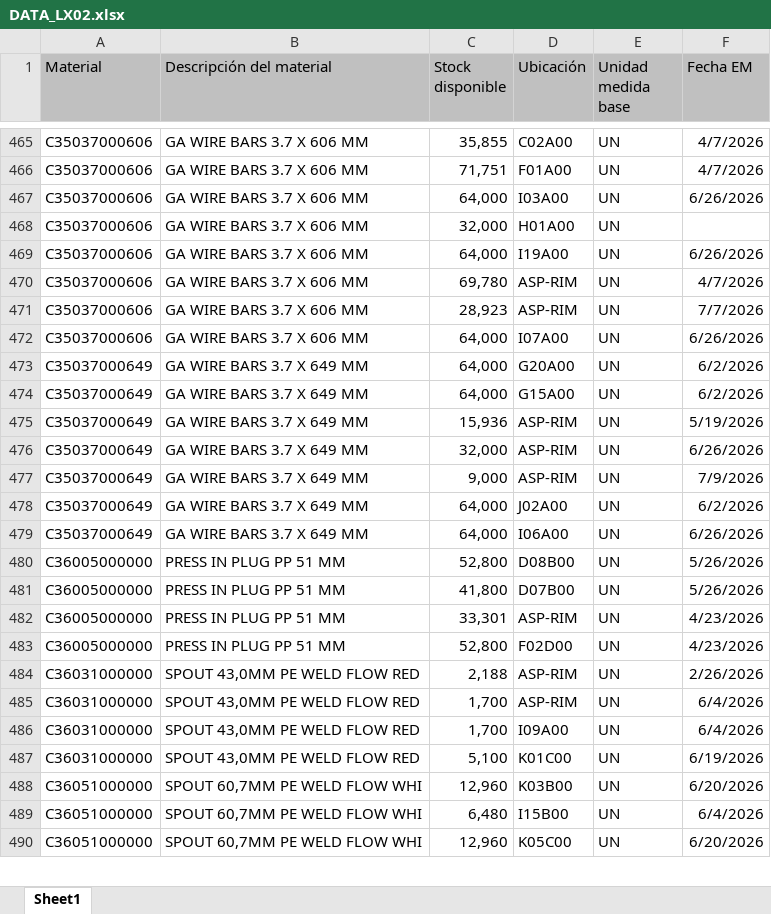
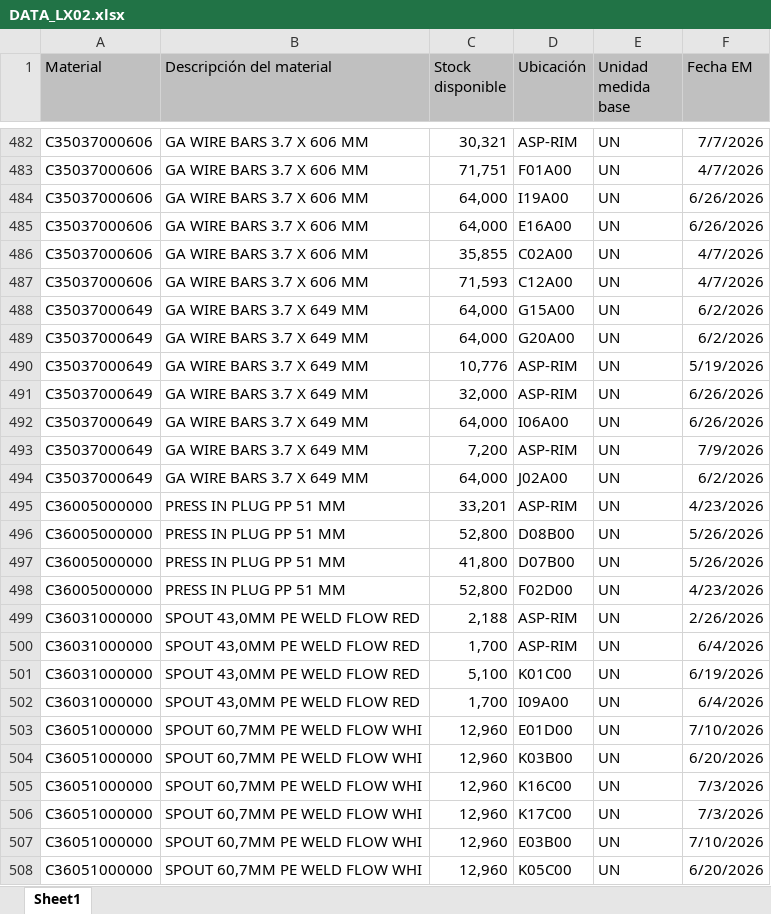
Before and after one commit to manmetrh/Consulta-saldos, an Excel workbook: DATA_LX02.xlsx, sheet Sheet1, drawn as a sheet; only a part is shown, gaps mark what is left out; values as stored, in another font and other column widths than the file's, no borders; removed rows and columns are numbered as before the commit, all else as after; the diff covers the shown part only; the diff names each change by its address in the sheet, - before the commit and + after, or states it on an @@ line.

```diff
--- a/DATA_LX02.xlsx (sheet Sheet1)
+++ b/DATA_LX02.xlsx (sheet Sheet1)
-C482 (Stock disponible): 35,855
+C482 (Stock disponible): 30,321
-D482 (Ubicación): C02A00
+D482 (Ubicación): ASP-RIM
-F482 (Fecha EM): 4/7/2026
+F482 (Fecha EM): 7/7/2026
@@ row 467 moved to row 474: C35037000606 @@
@@ row 468 moved to row 469: C35037000606 @@
@@ row 470 moved to row 481: C35037000606 @@
@@ row 462 moved to row 485: C35037000606 @@
-C486 (Stock disponible): 28,923
+C486 (Stock disponible): 35,855
-D486 (Ubicación): ASP-RIM
+D486 (Ubicación): C02A00
-F486 (Fecha EM): 7/7/2026
+F486 (Fecha EM): 4/7/2026
@@ row 472 moved to row 471: C35037000606 @@
@@ row 454 moved to row 487: C35037000606 @@
@@ row 473 moved to row 489: C35037000649 @@
-C490 (Stock disponible): 15,936
+C490 (Stock disponible): 10,776
-row 477: C35037000649 | GA WIRE BARS 3.7 X 649 MM | 9,000 | ASP-RIM | UN | 7/9/2026
+row 493: C35037000649 | GA WIRE BARS 3.7 X 649 MM | 7,200 | ASP-RIM | UN | 7/9/2026
@@ row 478 moved to row 494: C35037000649 @@
+row 495: C36005000000 | PRESS IN PLUG PP 51 MM | 33,201 | ASP-RIM | UN | 4/23/2026
-row 482: C36005000000 | PRESS IN PLUG PP 51 MM | 33,301 | ASP-RIM | UN | 4/23/2026
@@ row 486 moved to row 502: C36031000000 @@
+row 503: C36051000000 | SPOUT 60,7MM PE WELD FLOW WHI | 12,960 | E01D00 | UN | 7/10/2026
@@ row 496 moved to row 505: C36051000000 @@
@@ row 497 moved to row 506: C36051000000 @@
-C507 (Stock disponible): 6,480
+C507 (Stock disponible): 12,960
-D507 (Ubicación): I15B00
+D507 (Ubicación): E03B00
-F507 (Fecha EM): 6/4/2026
+F507 (Fecha EM): 7/10/2026
```
Also changed, not shown: 71 added rows, 44 removed rows, 882 moved rows and 172 edited cells elsewhere in this sheet, 1 other file.
